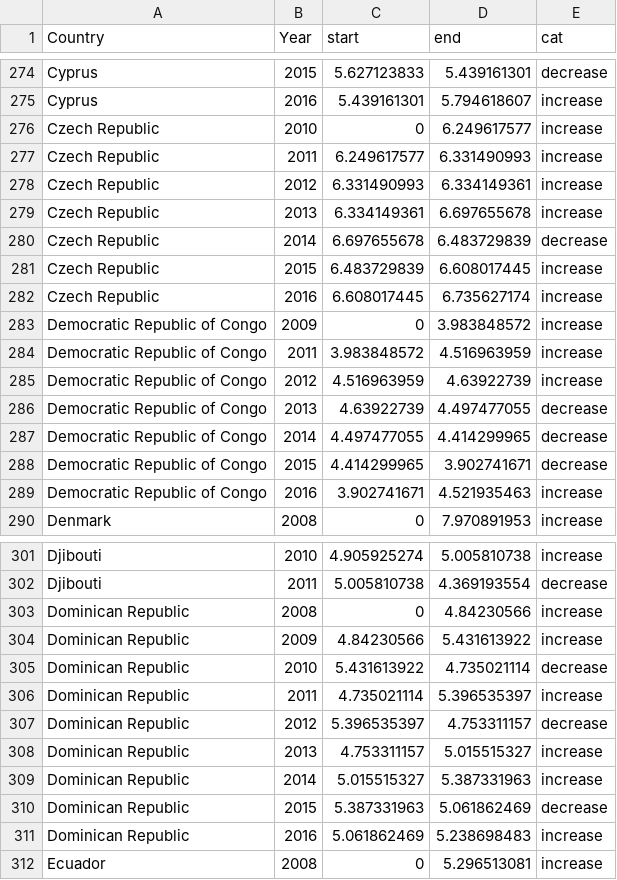
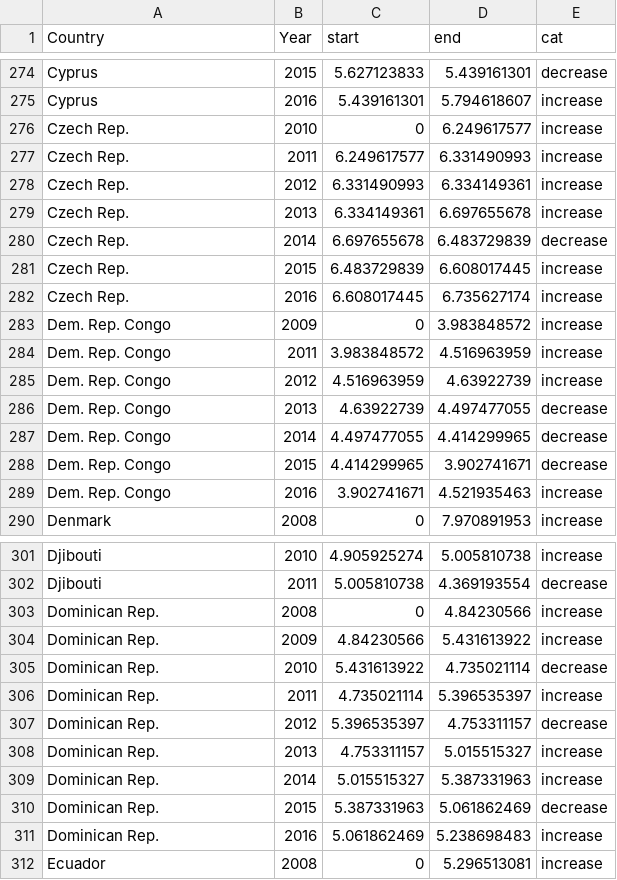
Before and after one commit to alxojy/econs-viz, a CSV file: data/life_satisfaction.csv, drawn as a sheet; only a part is shown, gaps mark what is left out; the diff covers the shown part only.

Commit message:
Update life_satisfaction.csv

```diff
--- a/data/life_satisfaction.csv
+++ b/data/life_satisfaction.csv
@@ -275,16 +275,16 @@ Cyprus,2015,5.627123833,5.439161301,decrease
 Cyprus,2016,5.439161301,5.794618607,increase
-Czech Republic,2010,0,6.249617577,increase
-Czech Republic,2011,6.249617577,6.331490993,increase
-Czech Republic,2012,6.331490993,6.334149361,increase
-Czech Republic,2013,6.334149361,6.697655678,increase
-Czech Republic,2014,6.697655678,6.483729839,decrease
-Czech Republic,2015,6.483729839,6.608017445,increase
-Czech Republic,2016,6.608017445,6.735627174,increase
-Democratic Republic of Congo,2009,0,3.983848572,increase
-Democratic Republic of Congo,2011,3.983848572,4.516963959,increase
-Democratic Republic of Congo,2012,4.516963959,4.63922739,increase
-Democratic Republic of Congo,2013,4.63922739,4.497477055,decrease
-Democratic Republic of Congo,2014,4.497477055,4.414299965,decrease
-Democratic Republic of Congo,2015,4.414299965,3.902741671,decrease
-Democratic Republic of Congo,2016,3.902741671,4.521935463,increase
+Czech Rep.,2010,0,6.249617577,increase
+Czech Rep.,2011,6.249617577,6.331490993,increase
+Czech Rep.,2012,6.331490993,6.334149361,increase
+Czech Rep.,2013,6.334149361,6.697655678,increase
+Czech Rep.,2014,6.697655678,6.483729839,decrease
+Czech Rep.,2015,6.483729839,6.608017445,increase
+Czech Rep.,2016,6.608017445,6.735627174,increase
+Dem. Rep. Congo,2009,0,3.983848572,increase
+Dem. Rep. Congo,2011,3.983848572,4.516963959,increase
+Dem. Rep. Congo,2012,4.516963959,4.63922739,increase
+Dem. Rep. Congo,2013,4.63922739,4.497477055,decrease
+Dem. Rep. Congo,2014,4.497477055,4.414299965,decrease
+Dem. Rep. Congo,2015,4.414299965,3.902741671,decrease
+Dem. Rep. Congo,2016,3.902741671,4.521935463,increase
 Denmark,2008,0,7.970891953,increase
@@ -302,11 +302,11 @@ Djibouti,2010,4.905925274,5.005810738,increase
 Djibouti,2011,5.005810738,4.369193554,decrease
-Dominican Republic,2008,0,4.84230566,increase
-Dominican Republic,2009,4.84230566,5.431613922,increase
-Dominican Republic,2010,5.431613922,4.735021114,decrease
-Dominican Republic,2011,4.735021114,5.396535397,increase
-Dominican Republic,2012,5.396535397,4.753311157,decrease
-Dominican Republic,2013,4.753311157,5.015515327,increase
-Dominican Republic,2014,5.015515327,5.387331963,increase
-Dominican Republic,2015,5.387331963,5.061862469,decrease
-Dominican Republic,2016,5.061862469,5.238698483,increase
+Dominican Rep.,2008,0,4.84230566,increase
+Dominican Rep.,2009,4.84230566,5.431613922,increase
+Dominican Rep.,2010,5.431613922,4.735021114,decrease
+Dominican Rep.,2011,4.735021114,5.396535397,increase
+Dominican Rep.,2012,5.396535397,4.753311157,decrease
+Dominican Rep.,2013,4.753311157,5.015515327,increase
+Dominican Rep.,2014,5.015515327,5.387331963,increase
+Dominican Rep.,2015,5.387331963,5.061862469,decrease
+Dominican Rep.,2016,5.061862469,5.238698483,increase
 Ecuador,2008,0,5.296513081,increase
```
Also changed, not shown: 17 edited cells elsewhere in this file.
